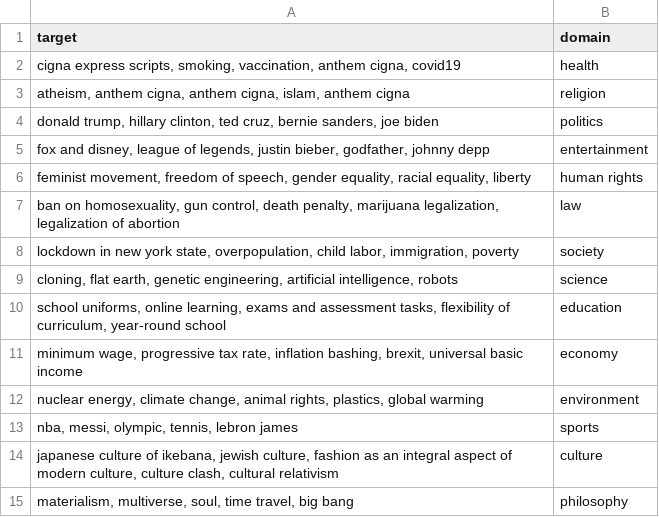
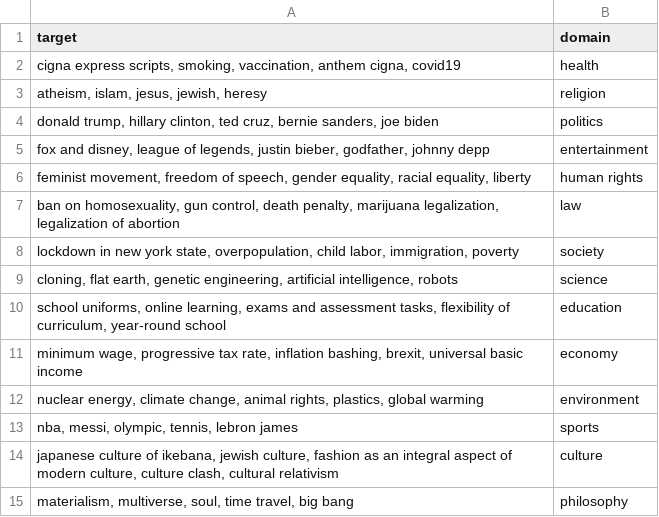
Before and after one commit to FatemehMomeni/dimtsd_kaggle, a CSV file: proposed/data/domain.csv, drawn as a sheet.

Commit message:
Update domain.csv

```diff
--- a/proposed/data/domain.csv
+++ b/proposed/data/domain.csv
@@ -2,3 +2,3 @@ target,domain
 "cigna express scripts, smoking, vaccination, anthem cigna, covid19",health
-"atheism, anthem cigna, anthem cigna, islam, anthem cigna",religion
+"atheism, islam, jesus, jewish, heresy",religion
 "donald trump, hillary clinton, ted cruz, bernie sanders, joe biden",politics
```
